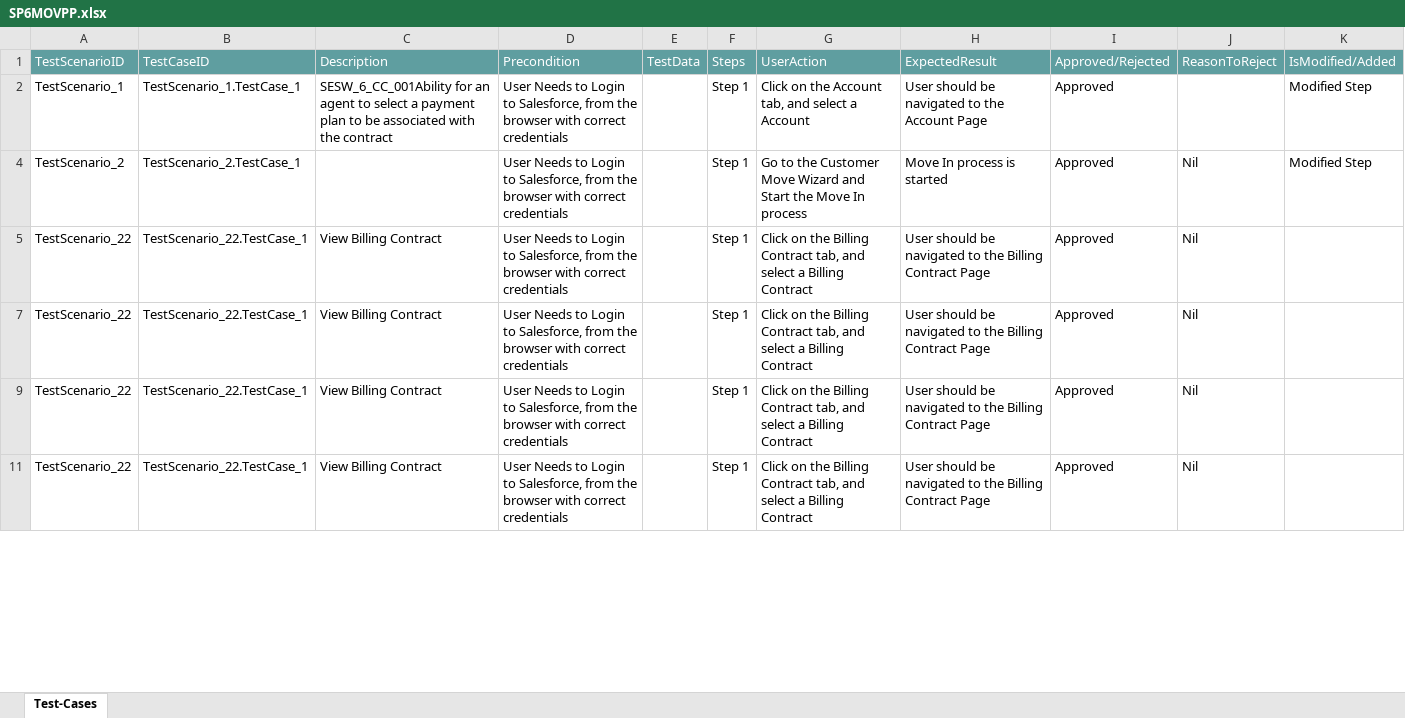
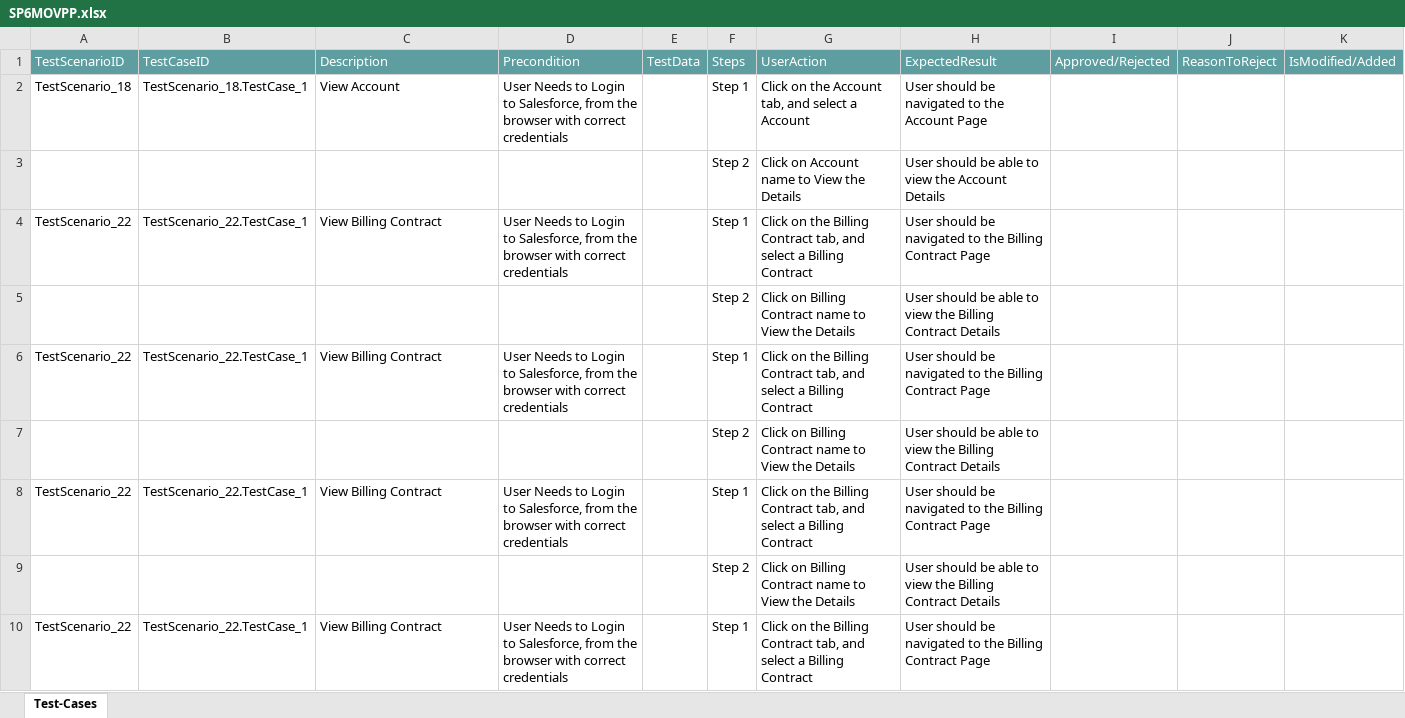
Before and after one commit to ShaikMohamedIrfan/NewSeswaterProject, an Excel workbook: SP6MOVPP.xlsx, sheet Test-Cases, drawn as a sheet; only a part is shown; values as stored, in another font and other column widths than the file's, no borders; table styles not drawn; removed rows and columns are numbered as before the commit, all else as after; the diff covers the shown part only; the diff names each change by its address in the sheet, - before the commit and + after, or states it on an @@ line.

Commit message:
Initial Commit for Verification of Test cases

```diff
--- a/SP6MOVPP.xlsx (sheet Test-Cases)
+++ b/SP6MOVPP.xlsx (sheet Test-Cases)
-A2: TestScenario_1
+A2: TestScenario_18
-B2: TestScenario_1.TestCase_1
+B2: TestScenario_18.TestCase_1
-C2: SESW_6_CC_001Ability for an agent to select a payment plan to be associated with the contract
+C2: View Account
-I2: Approved
+I2: (empty)
-K2: Modified Step
+K2: (empty)
-row 4: TestScenario_2 | TestScenario_2.TestCase_1 |  | User Needs to Login to Salesforce, from the browser with correct credentials |  | Step 1 | Go to the Customer Move Wizard and Start the Move In process | Move In process is started | Approved | Nil | Modified Step
@@ row 3 unhidden:  |  |  |  |  | Step 2 | Click on Account name to View the Details | User should be able to view the Account Details @@
-I4: Approved
+I4: (empty)
-J4: Nil
+J4: (empty)
@@ row 5 unhidden:  |  |  |  |  | Step 2 | Click on Billing Contract name to View the Details | User should be able to view the Billing Contract Details @@
-I6: Approved
+I6: (empty)
-J6: Nil
+J6: (empty)
@@ row 7 unhidden:  |  |  |  |  | Step 2 | Click on Billing Contract name to View the Details | User should be able to view the Billing Contract Details @@
-I8: Approved
+I8: (empty)
-J8: Nil
+J8: (empty)
@@ row 9 unhidden:  |  |  |  |  | Step 2 | Click on Billing Contract name to View the Details | User should be able to view the Billing Contract Details @@
-I10: Approved
+I10: (empty)
-J10: Nil
+J10: (empty)
```
Also changed, not shown: 28 hidden or unhidden rows and 38 edited cells elsewhere in this sheet.
